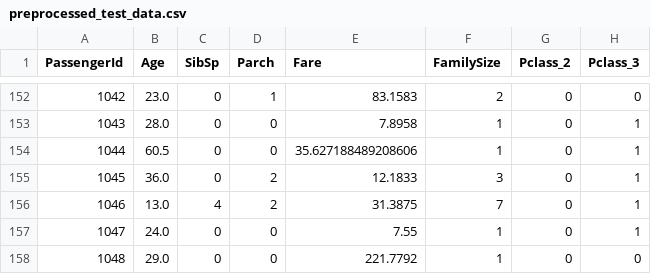
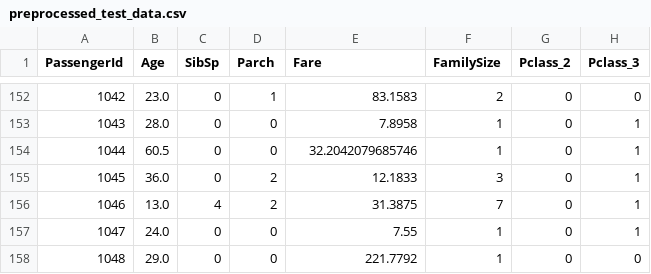
Before and after one commit to tarasovnm/titanic, a CSV file: data/output/preprocessed_test_data.csv, drawn as a sheet; only a part is shown, gaps mark what is left out; the diff names each change by its address in the sheet, - before the commit and + after, or states it on an @@ line.

```diff
--- a/data/output/preprocessed_test_data.csv
+++ b/data/output/preprocessed_test_data.csv
-E154 (Fare): 35.627188489208606
+E154 (Fare): 32.2042079685746
```
Also changed, not shown: submissions/gbc.csv, 4 other files.
